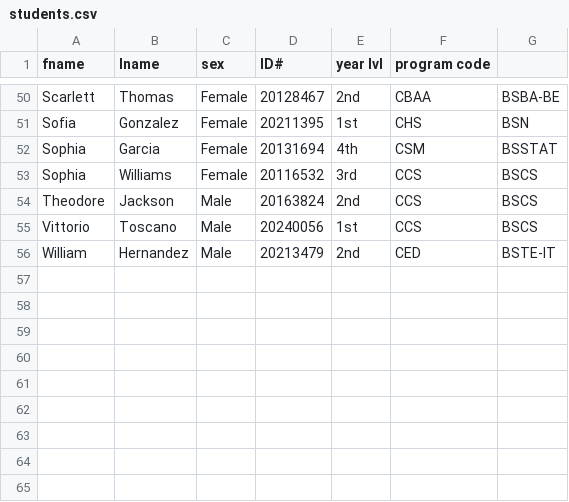
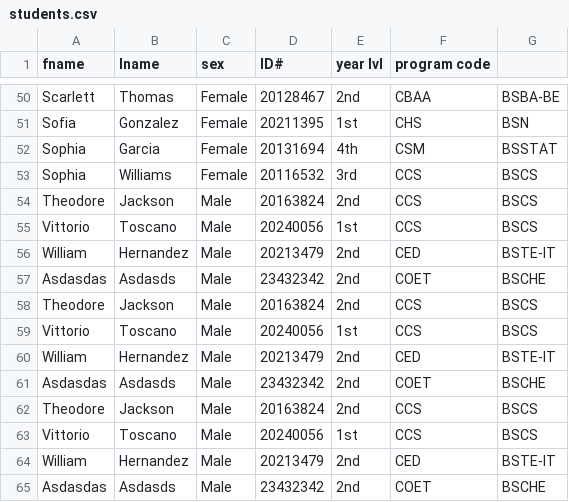
Before and after one commit to zzzeit/151Project-1, a CSV file: database/students.csv, drawn as a sheet; only a part is shown, gaps mark what is left out.

Commit message:
implementing list mode

```diff
--- a/database/students.csv
+++ b/database/students.csv
@@ -56 +56,10 @@ Vittorio,Toscano,Male,20240056,1st,CCS,BSCS
 William,Hernandez,Male,20213479,2nd,CED,BSTE-IT
+Asdasdas,Asdasds,Male,23432342,2nd,COET,BSCHE
+Theodore,Jackson,Male,20163824,2nd,CCS,BSCS
+Vittorio,Toscano,Male,20240056,1st,CCS,BSCS
+William,Hernandez,Male,20213479,2nd,CED,BSTE-IT
+Asdasdas,Asdasds,Male,23432342,2nd,COET,BSCHE
+Theodore,Jackson,Male,20163824,2nd,CCS,BSCS
+Vittorio,Toscano,Male,20240056,1st,CCS,BSCS
+William,Hernandez,Male,20213479,2nd,CED,BSTE-IT
+Asdasdas,Asdasds,Male,23432342,2nd,COET,BSCHE
```
Also changed, not shown: 2 other files.
